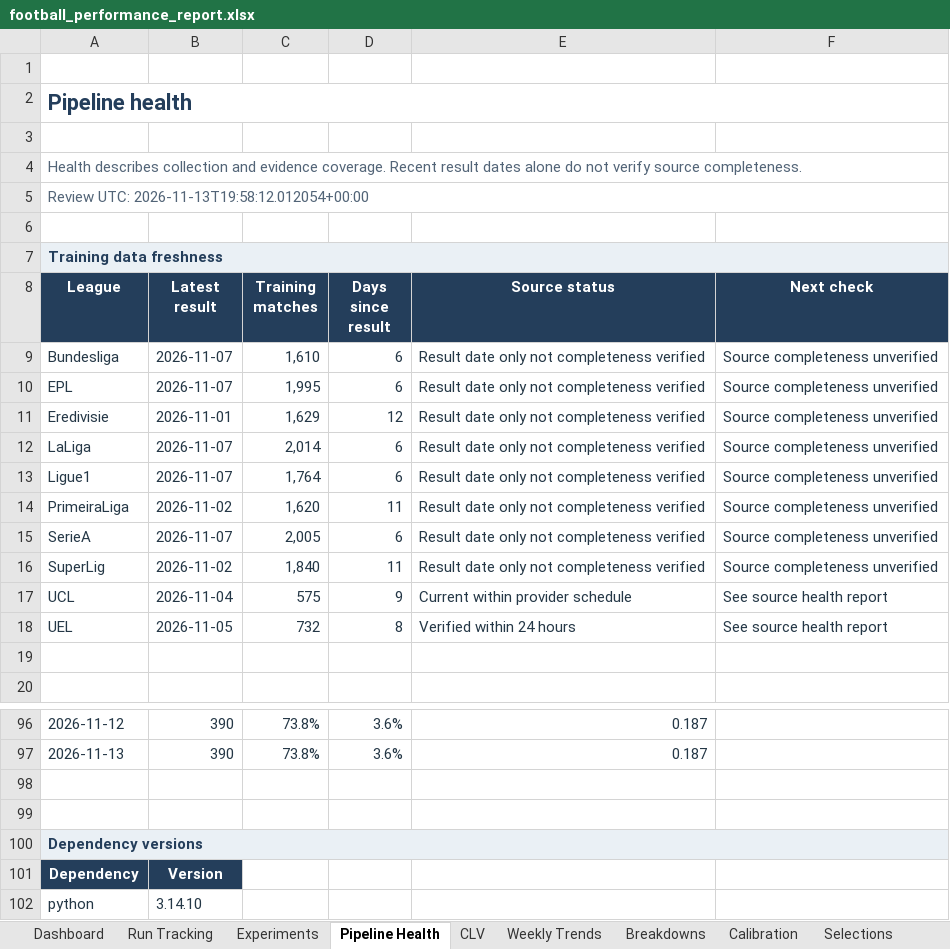
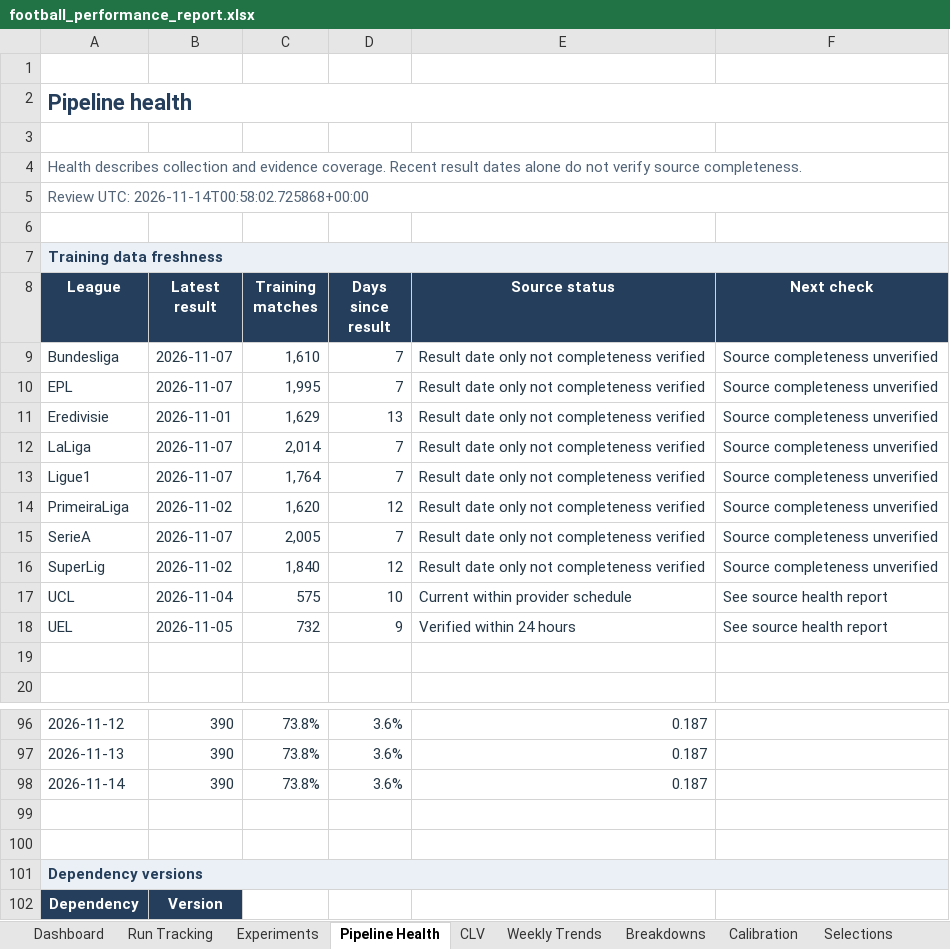
Before and after one commit to paulmaina/football-value-pipeline, an Excel workbook: football_output_v2/readable/football_performance_report.xlsx, sheet Pipeline Health, drawn as a sheet; only a part is shown, gaps mark what is left out; the shorter side is filled out with more unchanged rows; values as stored, in another font and other column widths than the file's, no borders; conditional formats not drawn; the diff names each change by its address in the sheet, - before the commit and + after, or states it on an @@ line.

```diff
--- a/football_output_v2/readable/football_performance_report.xlsx (sheet Pipeline Health)
+++ b/football_output_v2/readable/football_performance_report.xlsx (sheet Pipeline Health)
-A5 (League): Review UTC: 2026-11-13T19:58:12.012054+00:00
+A5 (League): Review UTC: 2026-11-14T00:58:02.725868+00:00
-D9:D10 (Days since result): 6
+D9:D10 (Days since result): 7
-D11 (Days since result): 12
+D11 (Days since result): 13
-D12:D13 (Days since result): 6
+D12:D13 (Days since result): 7
-D14 (Days since result): 11
+D14 (Days since result): 12
-D15 (Days since result): 6
+D15 (Days since result): 7
-D16 (Days since result): 11
+D16 (Days since result): 12
-D17 (Days since result): 9
+D17 (Days since result): 10
-D18 (Days since result): 8
+D18 (Days since result): 9
+row 98: 2026-11-14 | 390 | 73.8% | 3.6% | 0.187
```
Also changed, not shown: sheet Dashboard, sheet CLV, 20 other files.
